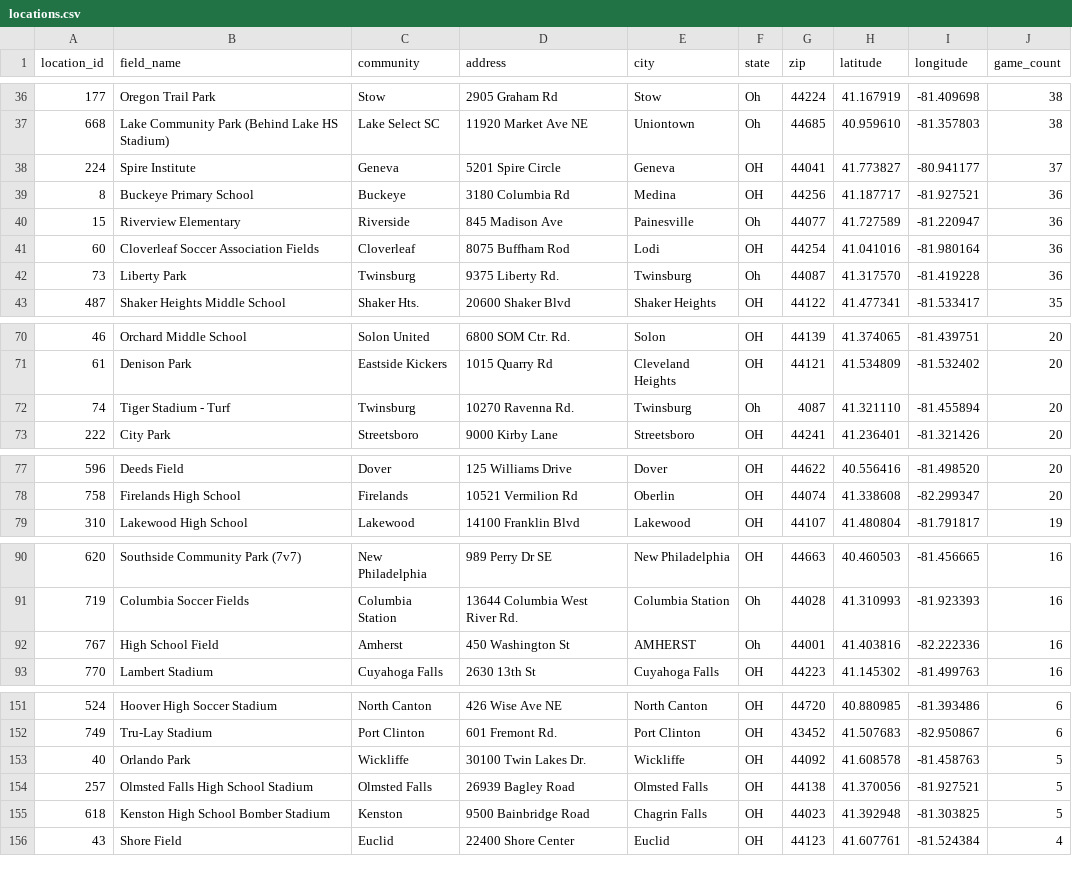
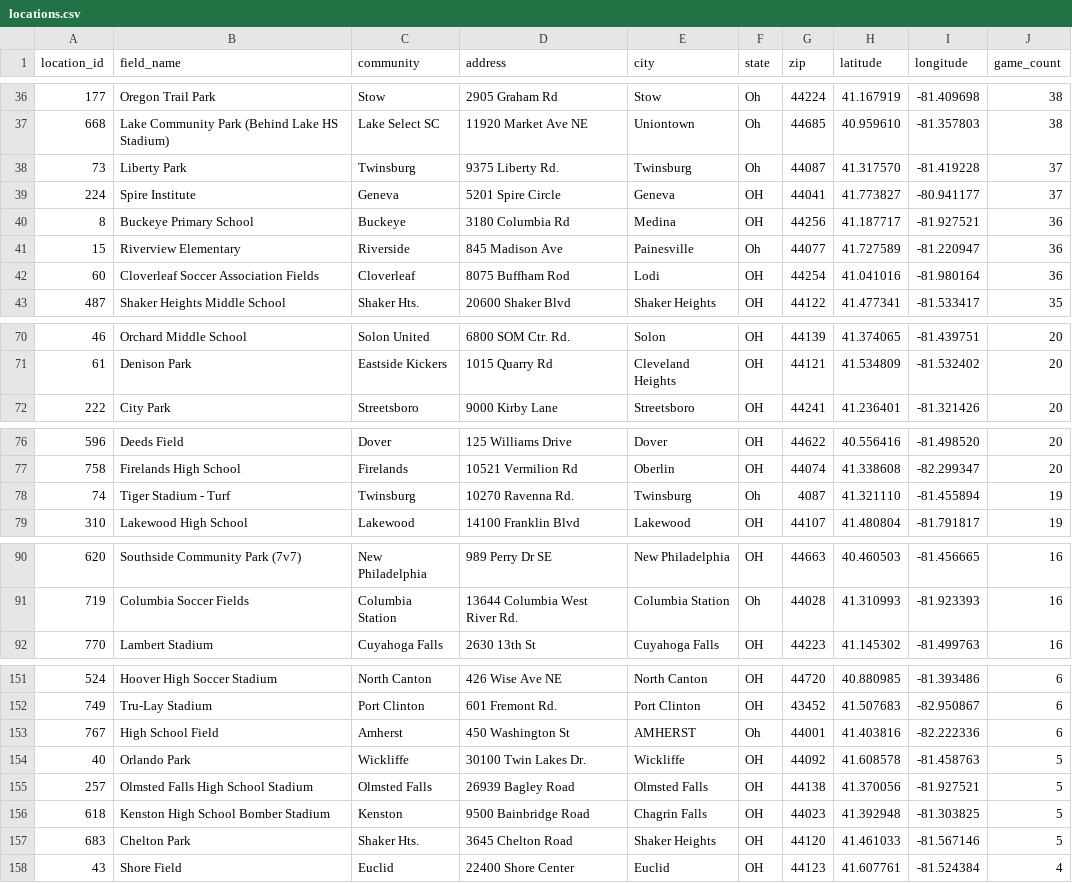
Before and after one commit to jp-ayyappan/soccer, a CSV file: Spring_2026/locations.csv, drawn as a sheet; only a part is shown, gaps mark what is left out; the diff covers the shown part only.

```diff
--- a/Spring_2026/locations.csv
+++ b/Spring_2026/locations.csv
@@ -37,2 +37,3 @@ location_id,field_name,community,address,city,state,zip,latitude,longitude,game_
 668,Lake Community Park (Behind Lake HS Stadium),Lake Select SC,11920 Market Ave NE,Uniontown,Oh,44685,40.959610,-81.357803,38
+73,Liberty Park,Twinsburg,9375 Liberty Rd.,Twinsburg,Oh,44087,41.317570,-81.419228,37
 224,Spire Institute,Geneva,5201 Spire Circle,Geneva,OH,44041,41.773827,-80.941177,37
@@ -41,3 +42,2 @@ location_id,field_name,community,address,city,state,zip,latitude,longitude,game_
 60,Cloverleaf Soccer Association Fields,Cloverleaf,8075 Buffham Rod,Lodi,OH,44254,41.041016,-81.980164,36
-73,Liberty Park,Twinsburg,9375 Liberty Rd.,Twinsburg,Oh,44087,41.317570,-81.419228,36
 487,Shaker Heights Middle School,Shaker Hts.,20600 Shaker Blvd,Shaker Heights,OH,44122,41.477341,-81.533417,35
@@ -71,3 +71,2 @@ location_id,field_name,community,address,city,state,zip,latitude,longitude,game_
 61,Denison Park,Eastside Kickers,1015 Quarry Rd,Cleveland Heights,OH,44121,41.534809,-81.532402,20
-74,Tiger Stadium - Turf,Twinsburg,10270 Ravenna Rd.,Twinsburg,Oh,4087,41.321110,-81.455894,20
 222,City Park,Streetsboro,9000 Kirby Lane,Streetsboro,OH,44241,41.236401,-81.321426,20
@@ -78,2 +77,3 @@ location_id,field_name,community,address,city,state,zip,latitude,longitude,game_
 758,Firelands High School,Firelands,10521 Vermilion Rd,Oberlin,OH,44074,41.338608,-82.299347,20
+74,Tiger Stadium - Turf,Twinsburg,10270 Ravenna Rd.,Twinsburg,Oh,4087,41.321110,-81.455894,19
 310,Lakewood High School,Lakewood,14100 Franklin Blvd,Lakewood,OH,44107,41.480804,-81.791817,19
@@ -91,3 +91,2 @@ location_id,field_name,community,address,city,state,zip,latitude,longitude,game_
 719,Columbia Soccer Fields,Columbia Station,13644 Columbia West River Rd.,Columbia Station,Oh,44028,41.310993,-81.923393,16
-767,High School Field,Amherst,450 Washington St,AMHERST,Oh,44001,41.403816,-82.222336,16
 770,Lambert Stadium,Cuyahoga Falls,2630 13th St,Cuyahoga Falls,OH,44223,41.145302,-81.499763,16
@@ -152,2 +152,3 @@ location_id,field_name,community,address,city,state,zip,latitude,longitude,game_
 749,Tru-Lay Stadium,Port Clinton,601 Fremont Rd.,Port Clinton,OH,43452,41.507683,-82.950867,6
+767,High School Field,Amherst,450 Washington St,AMHERST,Oh,44001,41.403816,-82.222336,6
 40,Orlando Park,Wickliffe,30100 Twin Lakes Dr.,Wickliffe,OH,44092,41.608578,-81.458763,5
@@ -155,2 +156,3 @@ location_id,field_name,community,address,city,state,zip,latitude,longitude,game_
 618,Kenston High School Bomber Stadium,Kenston,9500 Bainbridge Road,Chagrin Falls,OH,44023,41.392948,-81.303825,5
+683,Chelton Park,Shaker Hts.,3645 Chelton Road,Shaker Heights,OH,44120,41.461033,-81.567146,5
 43,Shore Field,Euclid,22400 Shore Center,Euclid,OH,44123,41.607761,-81.524384,4
```
Also changed, not shown: 1 added row, 1 removed row and 1 edited cell elsewhere in this file, Spring_2026/all_games.csv, 9 other files.
